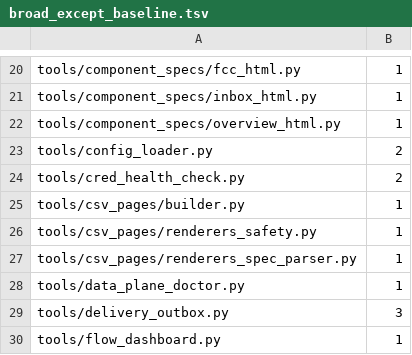
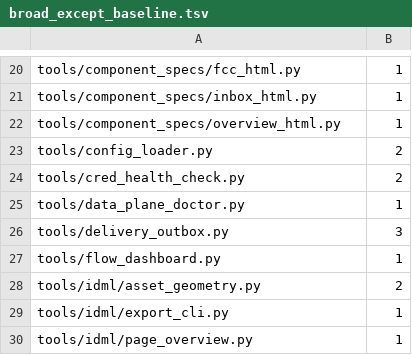
Before and after one commit to Bingboom/Hello-Docs, a TSV file: data/broad_except_baseline.tsv, drawn as a sheet; only a part is shown, gaps mark what is left out; the shorter side is filled out with more unchanged rows; the diff names each change by its address in the sheet, - before the commit and + after, or states it on an @@ line.

```diff
--- a/data/broad_except_baseline.tsv
+++ b/data/broad_except_baseline.tsv
-row 25: tools/csv_pages/builder.py | 1
-row 26: tools/csv_pages/renderers_safety.py | 1
-row 27: tools/csv_pages/renderers_spec_parser.py | 1
```
Also changed, not shown: 6 other files.
